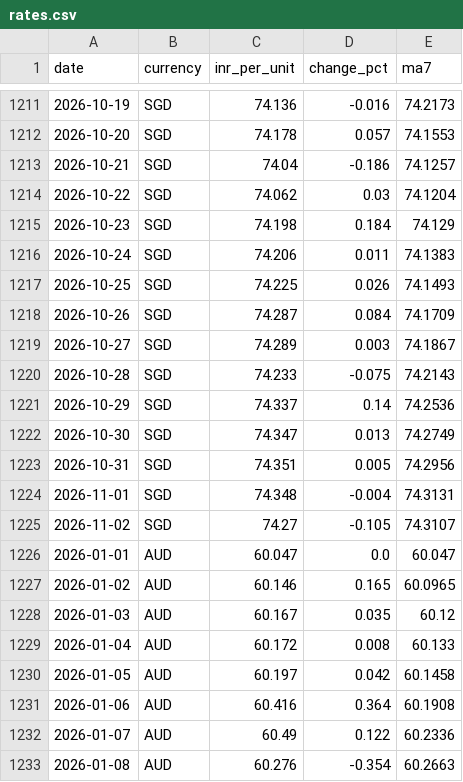
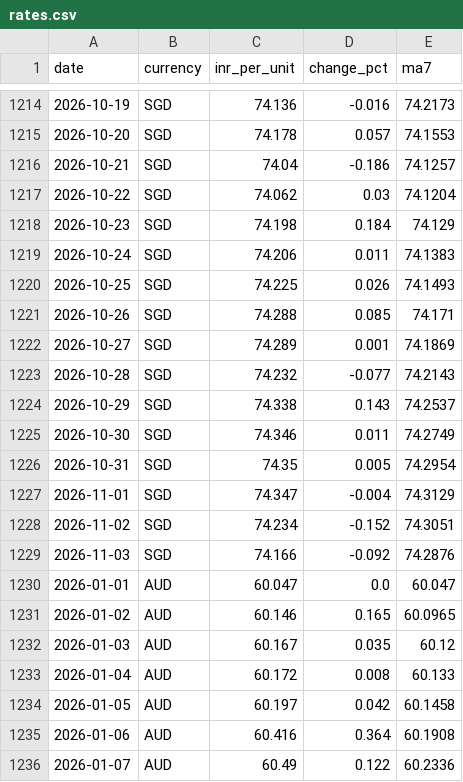
Before and after one commit to gayatrikunjirvpsm25/RupeeWatch, a CSV file: data/rates.csv, drawn as a sheet; only a part is shown, gaps mark what is left out; the shorter side is filled out with more unchanged rows; the diff covers the shown part only.

```diff
--- a/data/rates.csv
+++ b/data/rates.csv
@@ -1217,10 +1220,11 @@ date,currency,inr_per_unit,change_pct,ma7
 2026-10-25,SGD,74.225,0.026,74.1493
-2026-10-26,SGD,74.287,0.084,74.1709
-2026-10-27,SGD,74.289,0.003,74.1867
-2026-10-28,SGD,74.233,-0.075,74.2143
-2026-10-29,SGD,74.337,0.14,74.2536
-2026-10-30,SGD,74.347,0.013,74.2749
-2026-10-31,SGD,74.351,0.005,74.2956
-2026-11-01,SGD,74.348,-0.004,74.3131
-2026-11-02,SGD,74.27,-0.105,74.3107
+2026-10-26,SGD,74.288,0.085,74.171
+2026-10-27,SGD,74.289,0.001,74.1869
+2026-10-28,SGD,74.232,-0.077,74.2143
+2026-10-29,SGD,74.338,0.143,74.2537
+2026-10-30,SGD,74.346,0.011,74.2749
+2026-10-31,SGD,74.35,0.005,74.2954
+2026-11-01,SGD,74.347,-0.004,74.3129
+2026-11-02,SGD,74.234,-0.152,74.3051
+2026-11-03,SGD,74.166,-0.092,74.2876
 2026-01-01,AUD,60.047,0.0,60.047
```
Also changed, not shown: 4 added rows and 71 edited cells elsewhere in this file, 2 other files.
